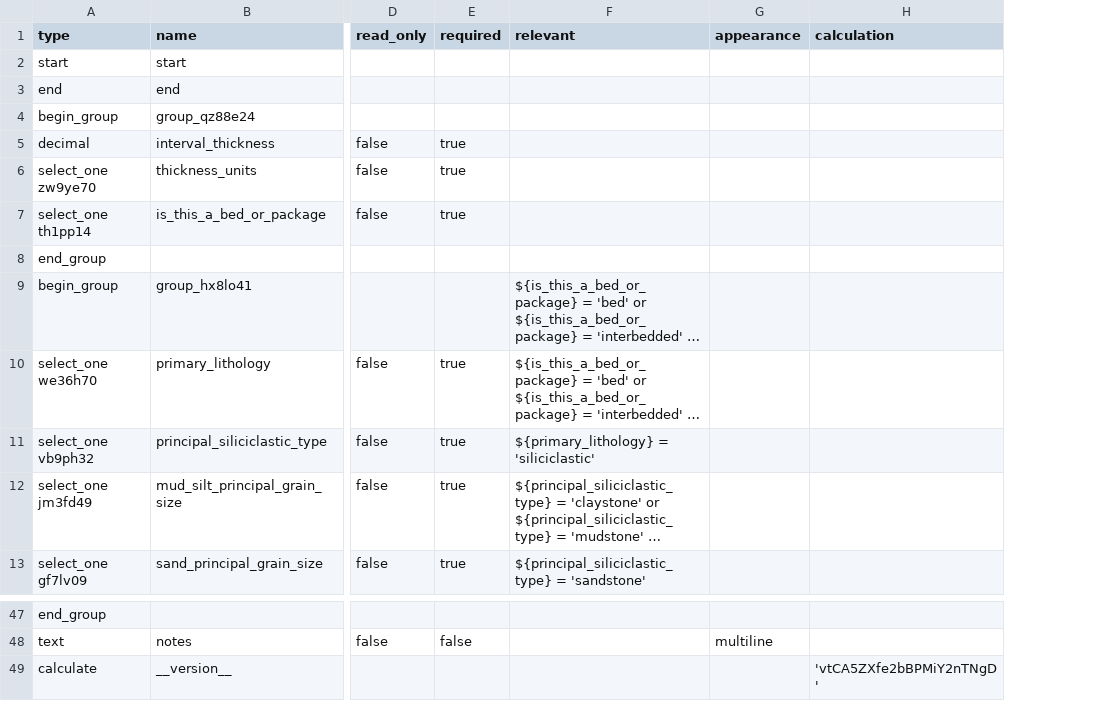
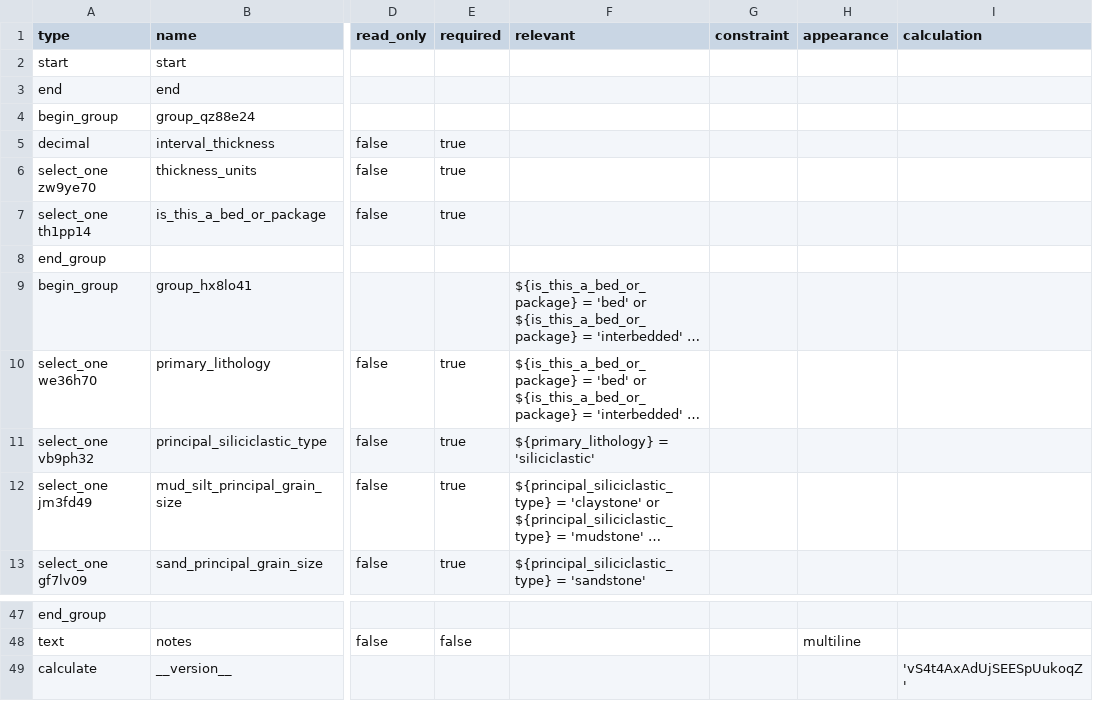
Before and after one commit to StraboSpot/strabo-mobile, a CSV file: www/app/data-models/sed/interval-basics-survey.csv, drawn as a sheet; only a part is shown, gaps mark what is left out; long unchanged cells end in …; addresses are those after the commit; the diff names each change by its address in the sheet, - before the commit and + after, or states it on an @@ line.

Commit message:
Sed: Added Interbedded Interval Graphics (needed new geometry type: Geometry Collection)

```diff
--- a/www/app/data-models/sed/interval-basics-survey.csv
+++ b/www/app/data-models/sed/interval-basics-survey.csv
+column G (constraint), empty
-I49 (calculation): 'vtCA5ZXfe2bBPMiY2nTNgD'
+I49 (calculation): 'vS4t4AxAdUjSEESpUukoqZ'
```
Also changed, not shown: www/app/data-models/sed/add-interval-survey.csv, 11 other files.
